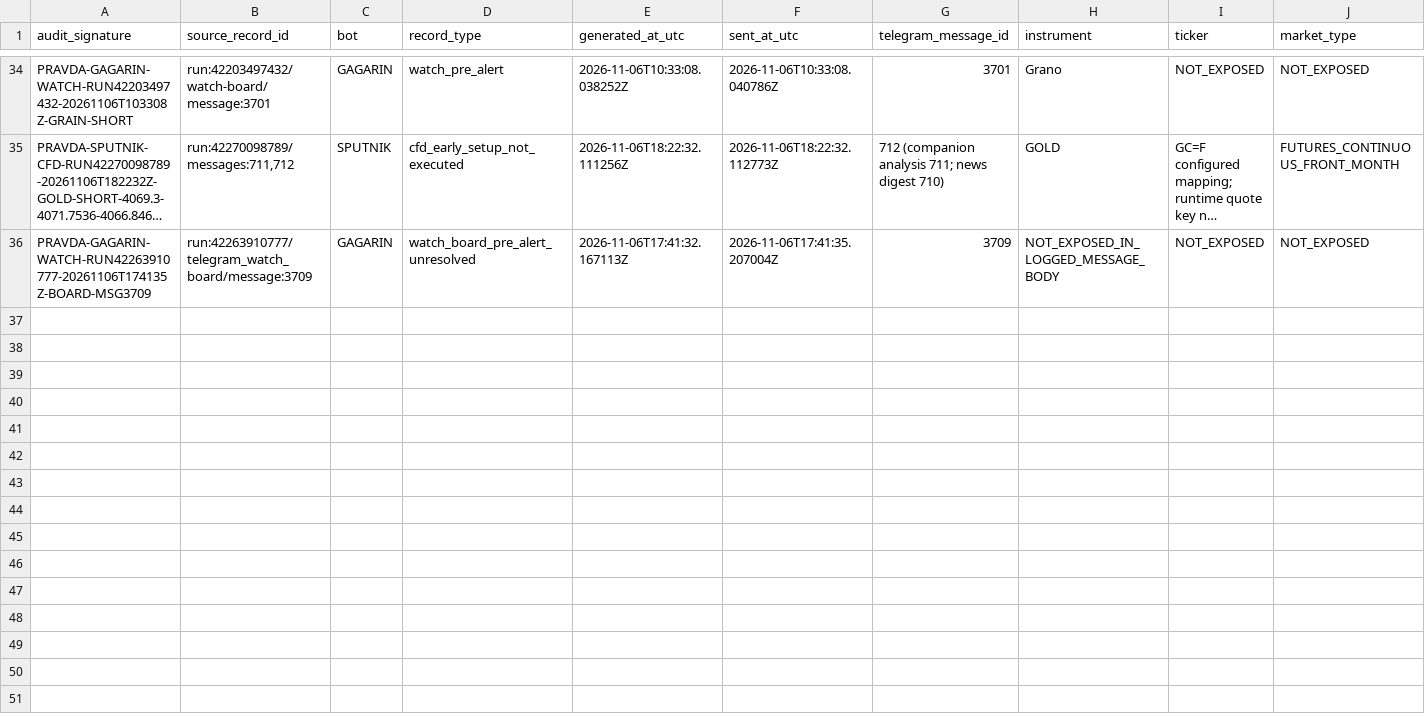
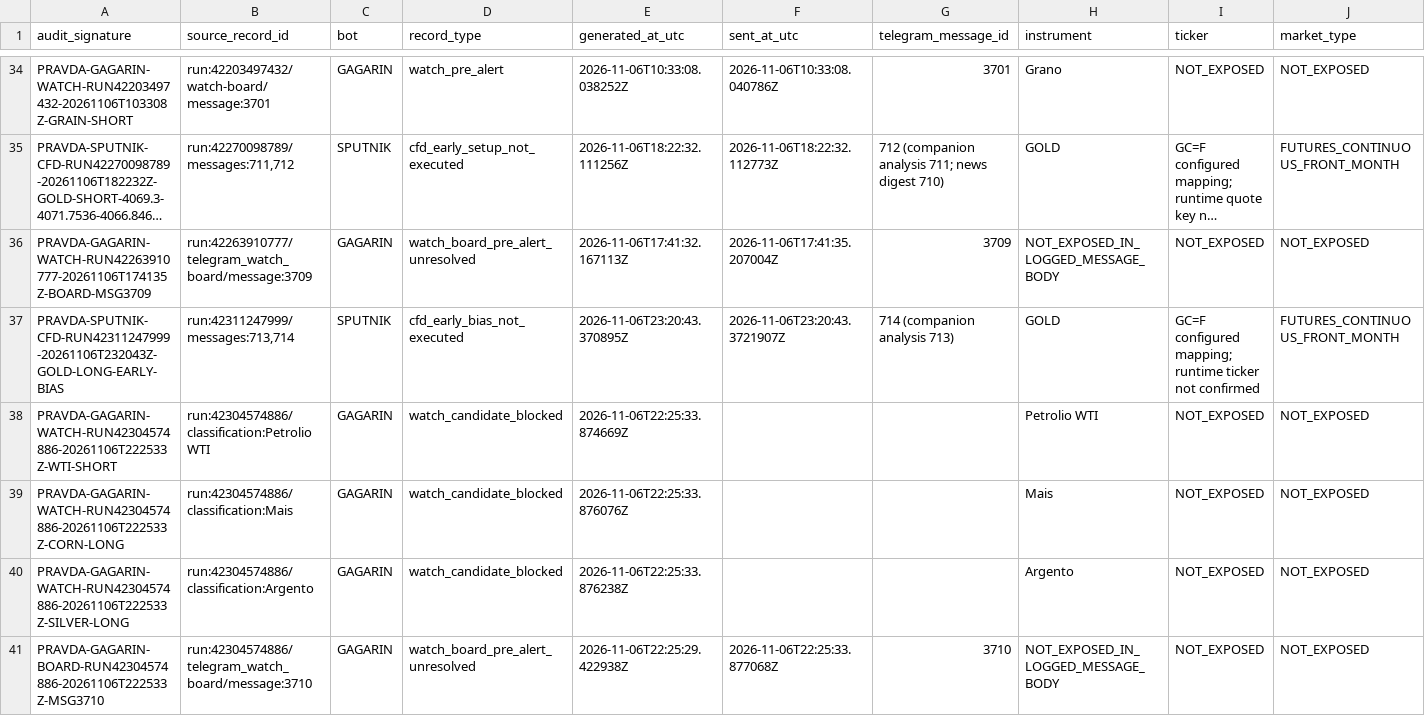
Before and after one commit to andreameloni1984-sys/trump-trucker, a CSV file: reports/pravda-signal-ledger-2026-11-06.csv, drawn as a sheet; only a part is shown, gaps mark what is left out; long unchanged cells end in …; rows hold the shown columns only; the diff names each change by its address in the sheet, - before the commit and + after, or states it on an @@ line.

Commit message:
PRAVDA: append Nov 6 SPUTNIK/GAGARIN audit records

```diff
--- a/reports/pravda-signal-ledger-2026-11-06.csv
+++ b/reports/pravda-signal-ledger-2026-11-06.csv
+row 37: PRAVDA-SPUTNIK-CFD-RUN42311247999-20261106T232043Z-GOLD-LONG-EARLY-BIAS | run:42311247999/messages:713,714 | SPUTNIK | cfd_early_bias_not_executed | 2026-11-06T23:20:43.370895Z | 2026-11-06T23:20:43.3721907Z | 714 (companion analysis 713) | GOLD | GC=F configured mapping; runtime ticker not confirmed | FUTURES_CONTINUOUS_FRONT_MONTH
+row 38: PRAVDA-GAGARIN-WATCH-RUN42304574886-20261106T222533Z-WTI-SHORT | run:42304574886/classification:Petrolio WTI | GAGARIN | watch_candidate_blocked | 2026-11-06T22:25:33.874669Z |  |  | Petrolio WTI | NOT_EXPOSED | NOT_EXPOSED
+row 39: PRAVDA-GAGARIN-WATCH-RUN42304574886-20261106T222533Z-CORN-LONG | run:42304574886/classification:Mais | GAGARIN | watch_candidate_blocked | 2026-11-06T22:25:33.876076Z |  |  | Mais | NOT_EXPOSED | NOT_EXPOSED
+row 40: PRAVDA-GAGARIN-WATCH-RUN42304574886-20261106T222533Z-SILVER-LONG | run:42304574886/classification:Argento | GAGARIN | watch_candidate_blocked | 2026-11-06T22:25:33.876238Z |  |  | Argento | NOT_EXPOSED | NOT_EXPOSED
+row 41: PRAVDA-GAGARIN-BOARD-RUN42304574886-20261106T222533Z-MSG3710 | run:42304574886/telegram_watch_board/message:3710 | GAGARIN | watch_board_pre_alert_unresolved | 2026-11-06T22:25:29.422938Z | 2026-11-06T22:25:33.877068Z | 3710 | NOT_EXPOSED_IN_LOGGED_MESSAGE_BODY | NOT_EXPOSED | NOT_EXPOSED
```
